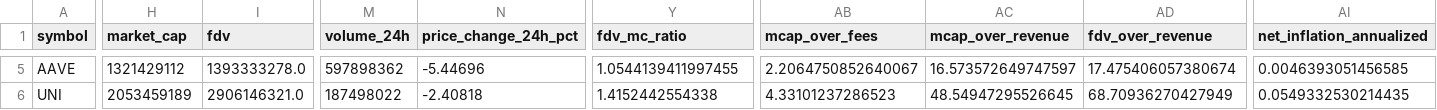
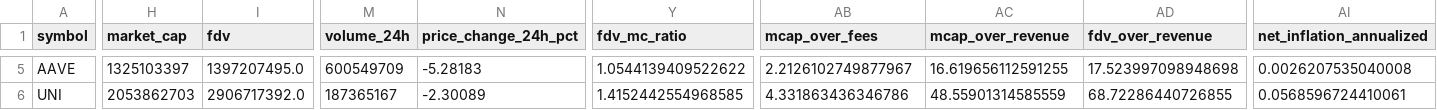
Before and after one commit to JustinRyukiRogers/valuation-exercise, a CSV file: data/metrics/peer_table_with_dormancy.csv, drawn as a sheet; only a part is shown, gaps mark what is left out; the diff covers the shown part only; the diff names each change by its address in the sheet, - before the commit and + after, or states it on an @@ line.

```diff
--- a/data/metrics/peer_table_with_dormancy.csv
+++ b/data/metrics/peer_table_with_dormancy.csv
-H5 (market_cap): 1321429112
+H5 (market_cap): 1325103397
-I5 (fdv): 1393333278.0
+I5 (fdv): 1397207495.0
-M5 (volume_24h): 597898362
+M5 (volume_24h): 600549709
-N5 (price_change_24h_pct): -5.44696
+N5 (price_change_24h_pct): -5.28183
-Y5 (fdv_mc_ratio): 1.0544139411997455
+Y5 (fdv_mc_ratio): 1.0544139409522622
-AB5 (mcap_over_fees): 2.2064750852640067
+AB5 (mcap_over_fees): 2.2126102749877967
-AC5 (mcap_over_revenue): 16.573572649747597
+AC5 (mcap_over_revenue): 16.619656112591255
-AD5 (fdv_over_revenue): 17.475406057380674
+AD5 (fdv_over_revenue): 17.523997098948698
-AI5 (net_inflation_annualized): 0.0046393051456585
+AI5 (net_inflation_annualized): 0.0026207535040008
-H6 (market_cap): 2053459189
+H6 (market_cap): 2053862703
-I6 (fdv): 2906146321.0
+I6 (fdv): 2906717392.0
-M6 (volume_24h): 187498022
+M6 (volume_24h): 187365167
-N6 (price_change_24h_pct): -2.40818
+N6 (price_change_24h_pct): -2.30089
-Y6 (fdv_mc_ratio): 1.4152442554338
+Y6 (fdv_mc_ratio): 1.4152442554968585
-AB6 (mcap_over_fees): 4.33101237286523
+AB6 (mcap_over_fees): 4.331863436346786
-AC6 (mcap_over_revenue): 48.54947295526645
+AC6 (mcap_over_revenue): 48.55901314585559
-AD6 (fdv_over_revenue): 68.70936270427949
+AD6 (fdv_over_revenue): 68.72286440726855
-AI6 (net_inflation_annualized): 0.0549332530214435
+AI6 (net_inflation_annualized): 0.0568596724410061
```
Also changed, not shown: 69 edited cells elsewhere in this file, data/metrics/forward_supply_curve.csv, data/metrics/peer_table.csv, 25 other files.
